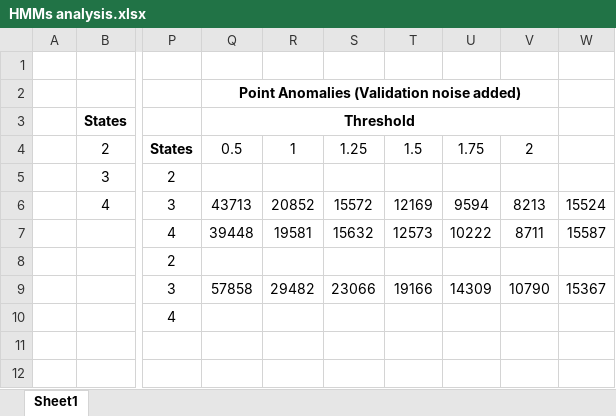
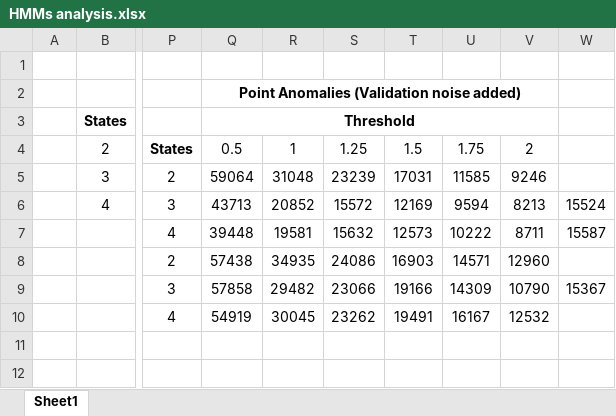
Before and after one commit to AlexisCSP/csec-project, an Excel workbook: HMMs analysis.xlsx, sheet Sheet1, drawn as a sheet; only a part is shown, gaps mark what is left out; values as stored, in another font and other column widths than the file's, no borders; the diff covers the shown part only; the diff names each change by its address in the sheet, - before the commit and + after, or states it on an @@ line.

```diff
--- a/HMMs analysis.xlsx (sheet Sheet1)
+++ b/HMMs analysis.xlsx (sheet Sheet1)
-Q5: (empty)
+Q5: 59064
-R5: (empty)
+R5: 31048
-S5: (empty)
+S5: 23239
-T5: (empty)
+T5: 17031
-U5: (empty)
+U5: 11585
-V5: (empty)
+V5: 9246
-Q8: (empty)
+Q8: 57438
-R8: (empty)
+R8: 34935
-S8: (empty)
+S8: 24086
-T8: (empty)
+T8: 16903
-U8: (empty)
+U8: 14571
-V8: (empty)
+V8: 12960
-Q10: (empty)
+Q10: 54919
-R10: (empty)
+R10: 30045
-S10: (empty)
+S10: 23262
-T10: (empty)
+T10: 19491
-U10: (empty)
+U10: 16167
-V10: (empty)
+V10: 12532
```
Also changed, not shown: 24 edited cells elsewhere in this sheet.
